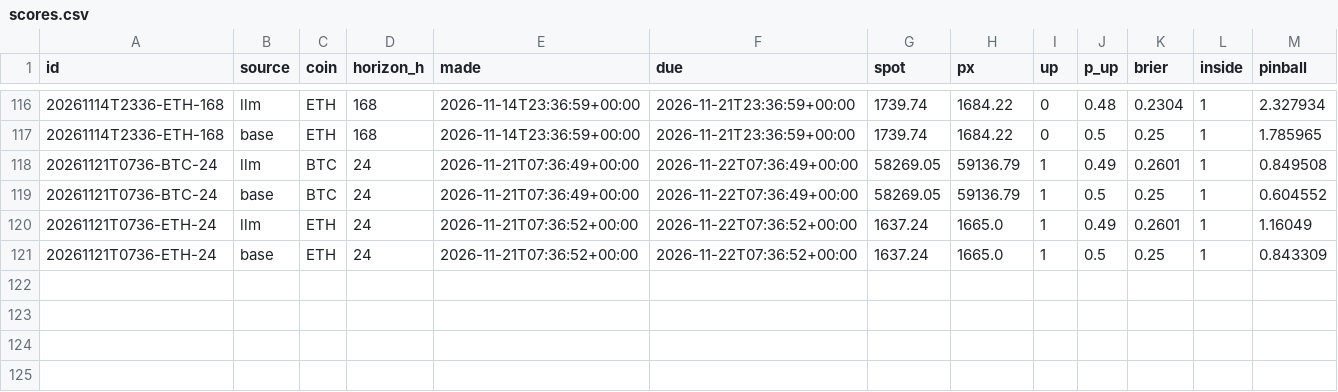
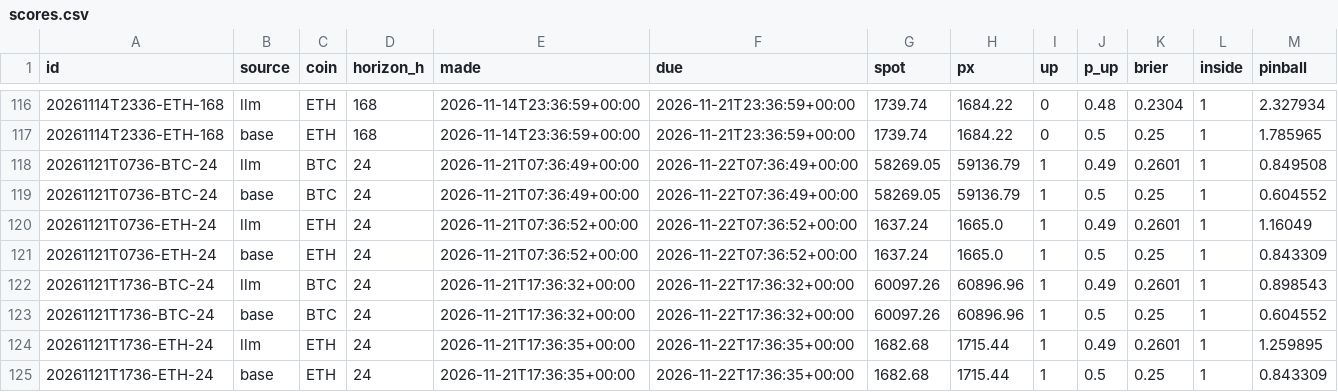
Before and after one commit to DharmikGohil/LLMTrading, a CSV file: paper/crypto/learn/scores.csv, drawn as a sheet; only a part is shown, gaps mark what is left out; rows hold the shown columns only; the diff names each change by its address in the sheet, - before the commit and + after, or states it on an @@ line.

```diff
--- a/paper/crypto/learn/scores.csv
+++ b/paper/crypto/learn/scores.csv
+row 122: 20261121T1736-BTC-24 | llm | BTC | 24 | 2026-11-21T17:36:32+00:00 | 2026-11-22T17:36:32+00:00 | 60097.26 | 60896.96 | 1 | 0.49 | 0.2601 | 1 | 0.898543
+row 123: 20261121T1736-BTC-24 | base | BTC | 24 | 2026-11-21T17:36:32+00:00 | 2026-11-22T17:36:32+00:00 | 60097.26 | 60896.96 | 1 | 0.5 | 0.25 | 1 | 0.604552
+row 124: 20261121T1736-ETH-24 | llm | ETH | 24 | 2026-11-21T17:36:35+00:00 | 2026-11-22T17:36:35+00:00 | 1682.68 | 1715.44 | 1 | 0.49 | 0.2601 | 1 | 1.259895
+row 125: 20261121T1736-ETH-24 | base | ETH | 24 | 2026-11-21T17:36:35+00:00 | 2026-11-22T17:36:35+00:00 | 1682.68 | 1715.44 | 1 | 0.5 | 0.25 | 1 | 0.843309
```
Also changed, not shown: paper/crypto/equity.csv, paper/crypto/learn/bracket_scores.csv, 3 other files.
